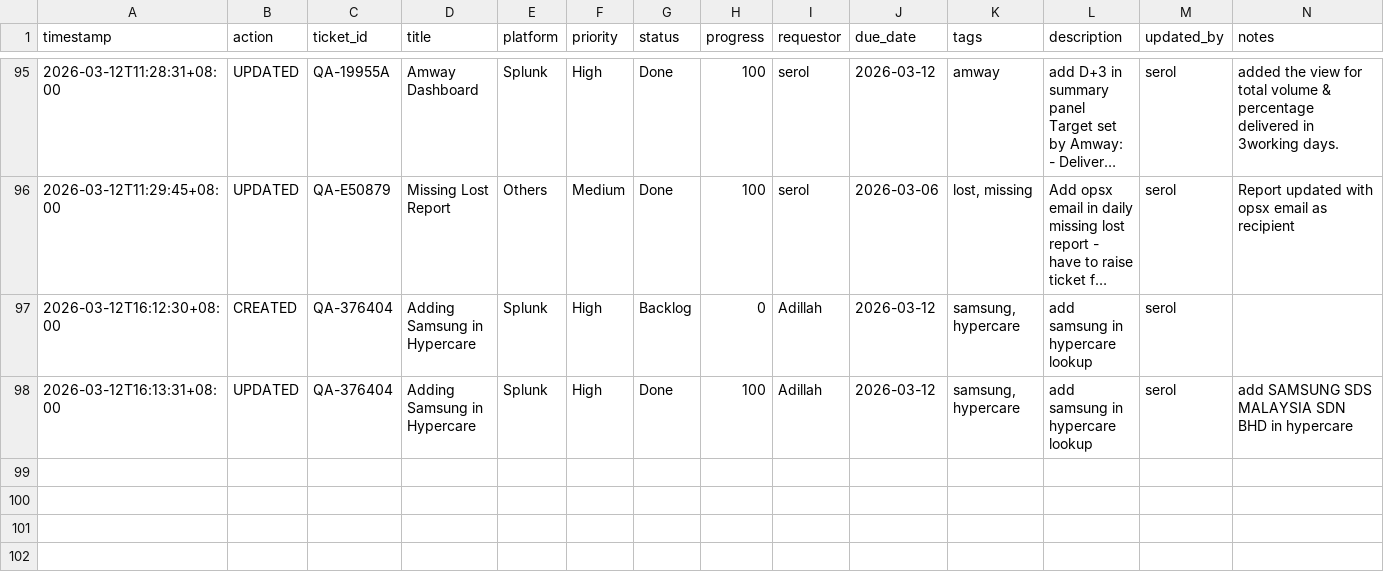
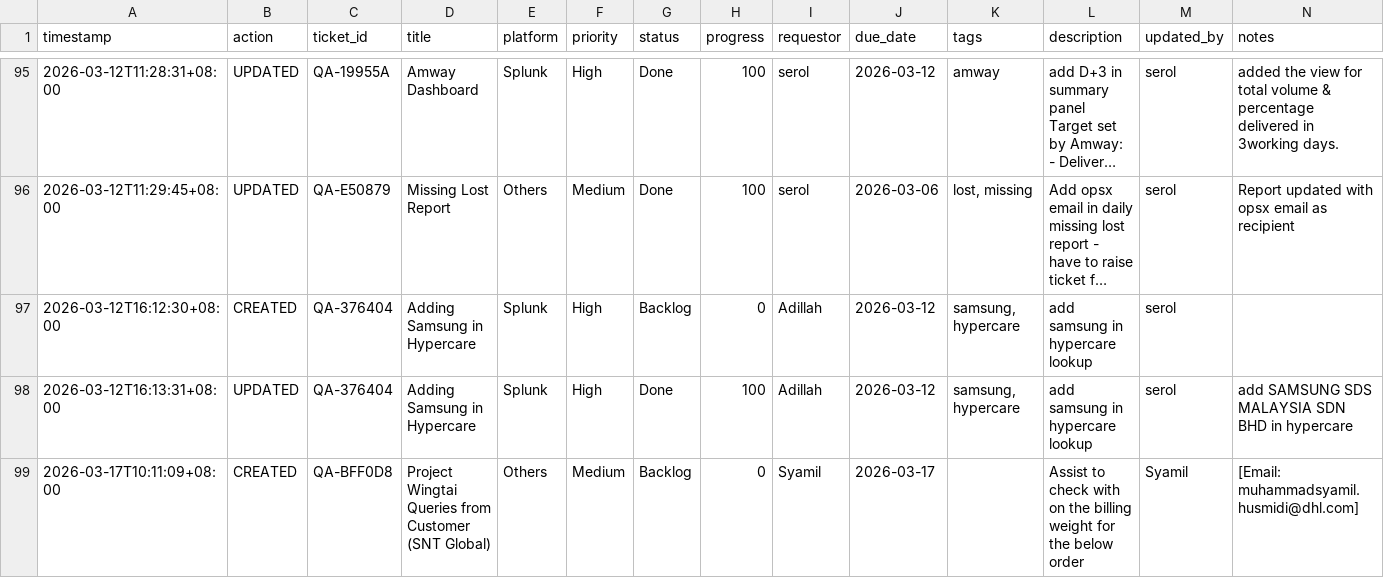
Before and after one commit to serol13/MY_opsX, a CSV file: tickets.csv, drawn as a sheet; only a part is shown, gaps mark what is left out; long unchanged cells end in …; rows hold the shown columns only; the diff names each change by its address in the sheet, - before the commit and + after, or states it on an @@ line.

Commit message:
[CREATED] QA-BFF0D8 by Syamil — 2026-03-17T10:11

```diff
--- a/tickets.csv
+++ b/tickets.csv
+row 99: 2026-03-17T10:11:09+08:00 | CREATED | QA-BFF0D8 | Project Wingtai Queries from Customer (SNT Global) | Others | Medium | Backlog | 0 | Syamil | 2026-03-17 |  | Assist to check with on the billing weight for the below order | Syamil | [Email: muhammadsyamil.husmidi@dhl.com]
```
